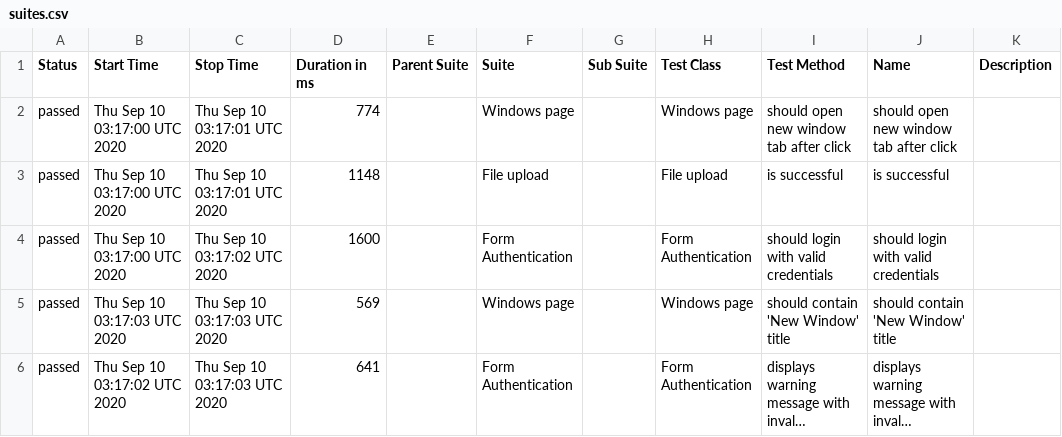
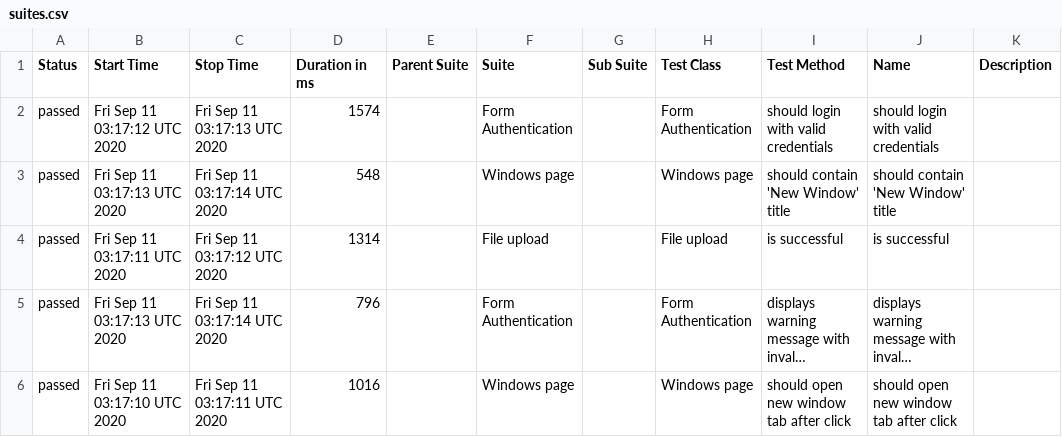
Before and after one commit to isandratskiy/webdriverio5-typescript-draft, a CSV file: data/suites.csv, drawn as a sheet; long unchanged cells end in …; removed rows and columns are numbered as before the commit, all else as after; the diff names each change by its address in the sheet, - before the commit and + after, or states it on an @@ line.

```diff
--- a/data/suites.csv
+++ b/data/suites.csv
-row 2: passed | Thu Sep 10 03:17:00 UTC 2020 | Thu Sep 10 03:17:01 UTC 2020 | 774 |  | Windows page |  | Windows page | should open new window tab after click | should open new window tab after click
-row 3: passed | Thu Sep 10 03:17:00 UTC 2020 | Thu Sep 10 03:17:01 UTC 2020 | 1148 |  | File upload |  | File upload | is successful | is successful
-B2 (Start Time): Thu Sep 10 03:17:00 UTC 2020
+B2 (Start Time): Fri Sep 11 03:17:12 UTC 2020
-C2 (Stop Time): Thu Sep 10 03:17:02 UTC 2020
+C2 (Stop Time): Fri Sep 11 03:17:13 UTC 2020
-D2 (Duration in ms): 1600
+D2 (Duration in ms): 1574
-B3 (Start Time): Thu Sep 10 03:17:03 UTC 2020
+B3 (Start Time): Fri Sep 11 03:17:13 UTC 2020
-C3 (Stop Time): Thu Sep 10 03:17:03 UTC 2020
+C3 (Stop Time): Fri Sep 11 03:17:14 UTC 2020
-D3 (Duration in ms): 569
+D3 (Duration in ms): 548
+row 4: passed | Fri Sep 11 03:17:11 UTC 2020 | Fri Sep 11 03:17:12 UTC 2020 | 1314 |  | File upload |  | File upload | is successful | is successful
-B5 (Start Time): Thu Sep 10 03:17:02 UTC 2020
+B5 (Start Time): Fri Sep 11 03:17:13 UTC 2020
-C5 (Stop Time): Thu Sep 10 03:17:03 UTC 2020
+C5 (Stop Time): Fri Sep 11 03:17:14 UTC 2020
-D5 (Duration in ms): 641
+D5 (Duration in ms): 796
+row 6: passed | Fri Sep 11 03:17:10 UTC 2020 | Fri Sep 11 03:17:11 UTC 2020 | 1016 |  | Windows page |  | Windows page | should open new window tab after click | should open new window tab after click
```
Also changed, not shown: 18 other files.
